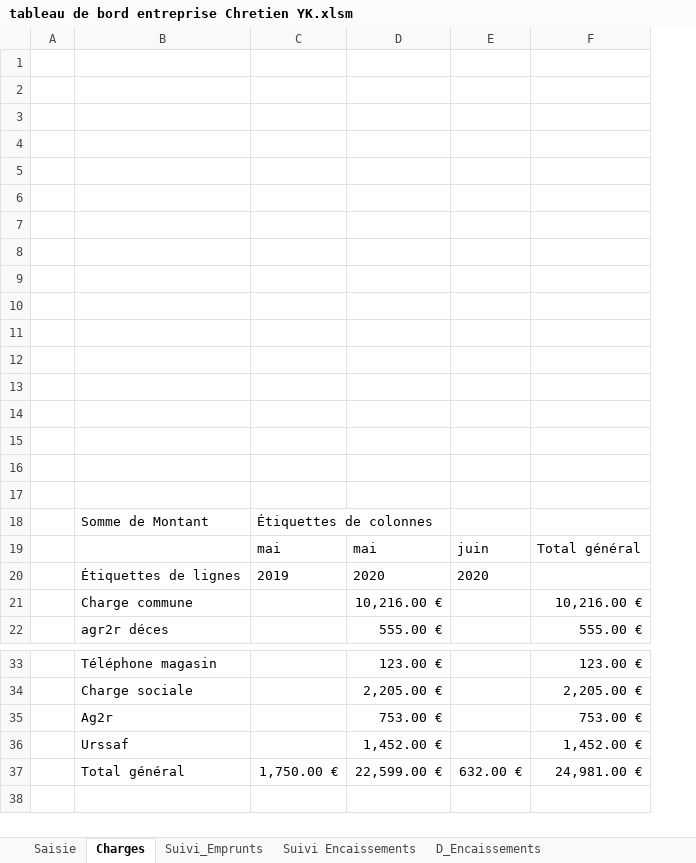
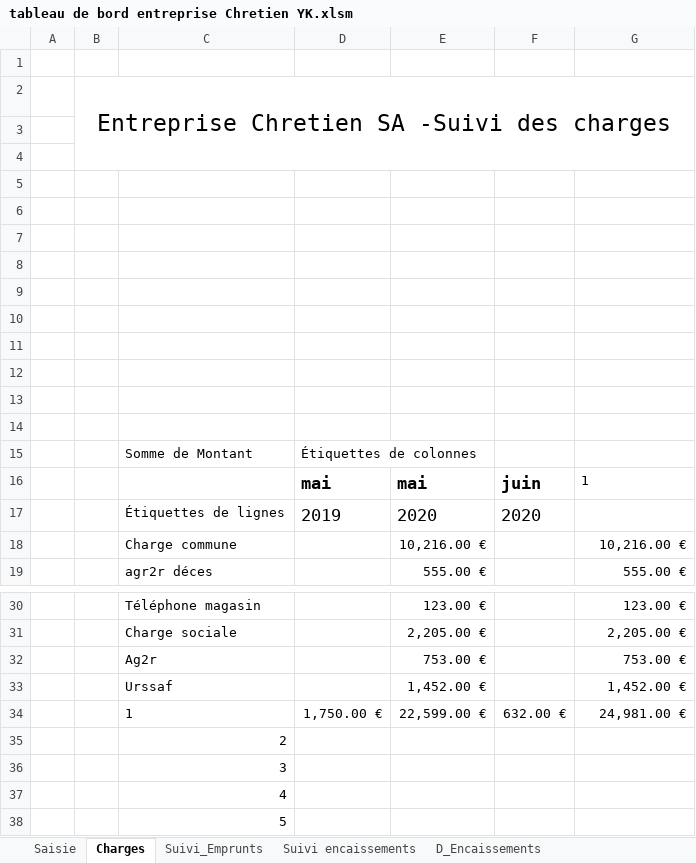
Before and after one commit to GSA1200/Autoentrepreneur-YK, an Excel workbook: tableau de bord entreprise Chretien YK.xlsm, sheet Charges, drawn as a sheet; only a part is shown, gaps mark what is left out; values as stored, in another font and other column widths than the file's, no borders; charts and pictures not drawn; removed rows and columns are numbered as before the commit, all else as after; the diff names each change by its address in the sheet, - before the commit and + after, or states it on an @@ line.

Commit message:
Update tableau de bord entreprise Chretien YK.xlsm

```diff
--- a/tableau de bord entreprise Chretien YK.xlsm (sheet Charges)
+++ b/tableau de bord entreprise Chretien YK.xlsm (sheet Charges)
-sheet tab: Suivi Encaissements
+sheet tab: Suivi encaissements
+column B, row 2: Entreprise Chretien SA -Suivi des charges
-row 1: (empty)
-row 2: (empty)
-row 3: (empty)
-D16:F16 bold: off
+D16:F16 bold: on
@@ D16:F17 text size: larger @@
-G16: Total général
+G16: 1
-C34: Total général
+C34: 1
+row 35:  |  | 2
+row 36:  |  | 3
+row 37:  |  | 4
+row 38:  |  | 5
```
Also changed, not shown: sheet Saisie, charts or pictures.
